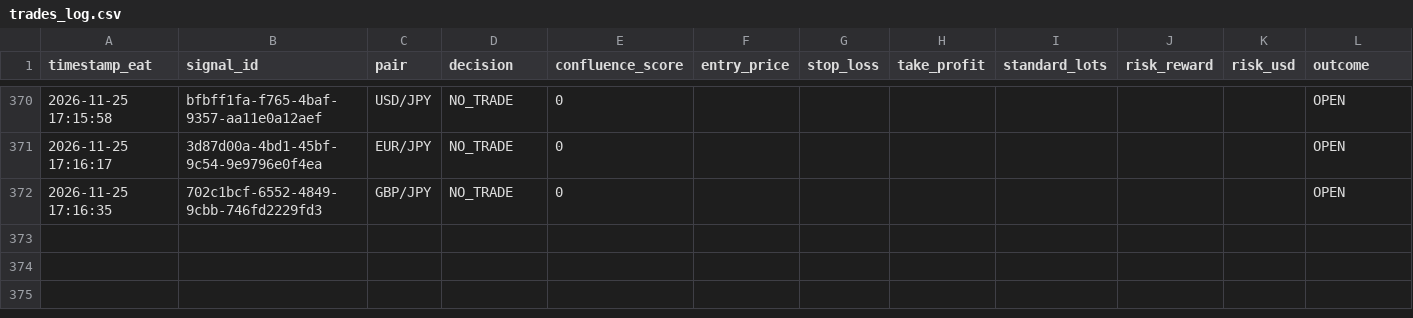
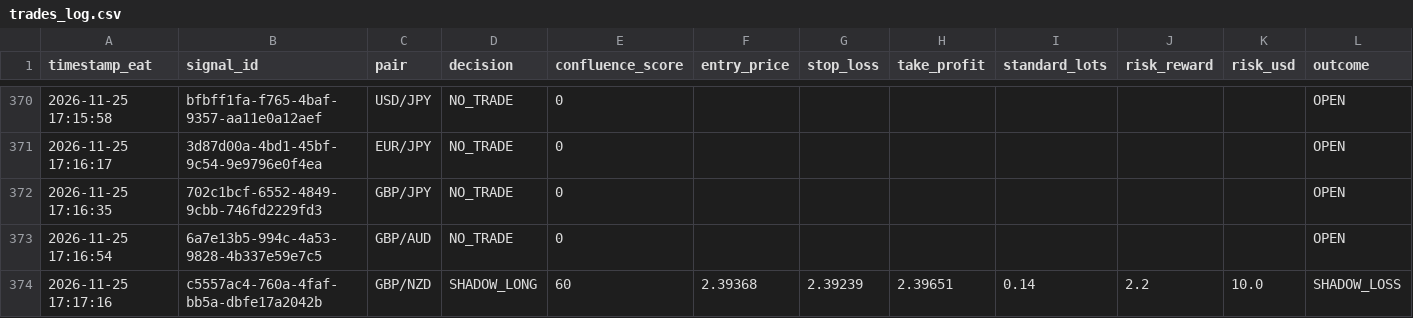
Before and after one commit to Kidu27/ai-trading-copilot, a CSV file: trades_log.csv, drawn as a sheet; only a part is shown, gaps mark what is left out; rows hold the shown columns only; the diff names each change by its address in the sheet, - before the commit and + after, or states it on an @@ line.

Commit message:
[memory] Scan cycle completed & outcomes tracked (trades_log.csv)

```diff
--- a/trades_log.csv
+++ b/trades_log.csv
+row 373: 2026-11-25 17:16:54 | 6a7e13b5-994c-4a53-9828-4b337e59e7c5 | GBP/AUD | NO_TRADE | 0 |  |  |  |  |  |  | OPEN
+row 374: 2026-11-25 17:17:16 | c5557ac4-760a-4faf-bb5a-dbfe17a2042b | GBP/NZD | SHADOW_LONG | 60 | 2.39368 | 2.39239 | 2.39651 | 0.14 | 2.2 | 10.0 | SHADOW_LOSS
```
